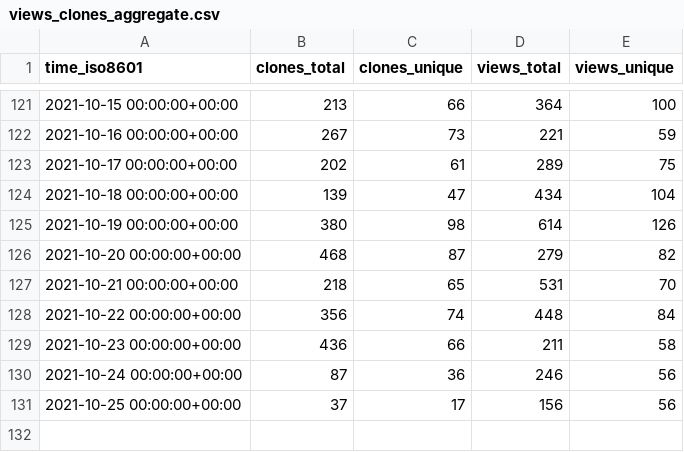
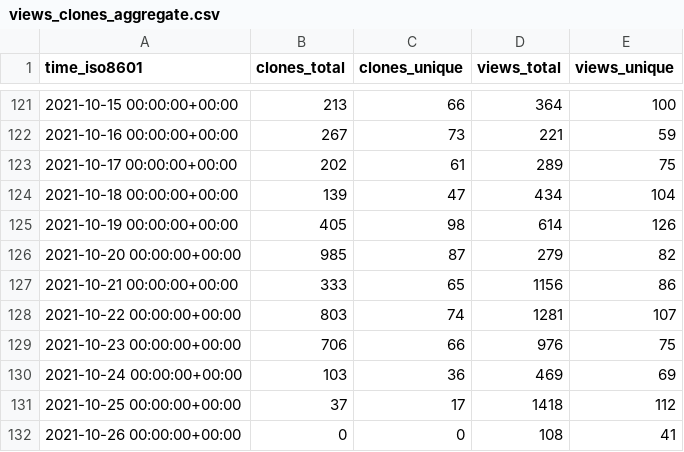
Before and after one commit to DevSCNinja/starport, a CSV file: tendermint/starport/ghrs-data/views_clones_aggregate.csv, drawn as a sheet; only a part is shown, gaps mark what is left out.

```diff
--- a/tendermint/starport/ghrs-data/views_clones_aggregate.csv
+++ b/tendermint/starport/ghrs-data/views_clones_aggregate.csv
@@ -124,8 +124,9 @@ time_iso8601,clones_total,clones_unique,views_total,views_unique
 2021-10-18 00:00:00+00:00,139,47,434,104
-2021-10-19 00:00:00+00:00,380,98,614,126
-2021-10-20 00:00:00+00:00,468,87,279,82
-2021-10-21 00:00:00+00:00,218,65,531,70
-2021-10-22 00:00:00+00:00,356,74,448,84
-2021-10-23 00:00:00+00:00,436,66,211,58
-2021-10-24 00:00:00+00:00,87,36,246,56
-2021-10-25 00:00:00+00:00,37,17,156,56
+2021-10-19 00:00:00+00:00,405,98,614,126
+2021-10-20 00:00:00+00:00,985,87,279,82
+2021-10-21 00:00:00+00:00,333,65,1156,86
+2021-10-22 00:00:00+00:00,803,74,1281,107
+2021-10-23 00:00:00+00:00,706,66,976,75
+2021-10-24 00:00:00+00:00,103,36,469,69
+2021-10-25 00:00:00+00:00,37,17,1418,112
+2021-10-26 00:00:00+00:00,0,0,108,41
```
Also changed, not shown: 1 other file.
